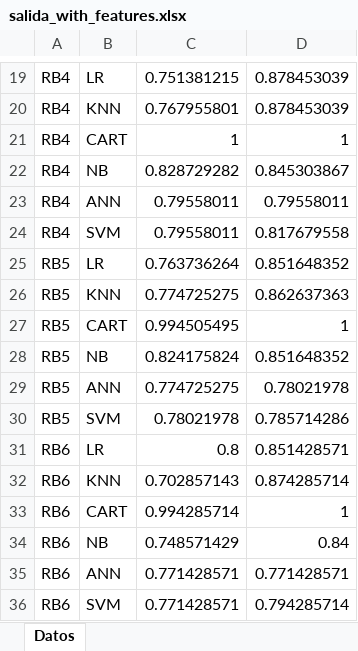
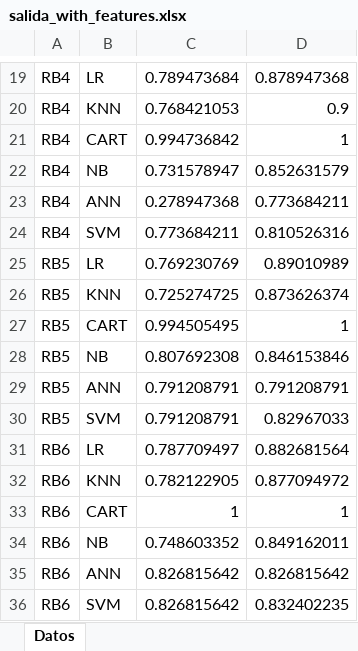
Before and after one commit to Rofkey/TFM_Bagging_Model, an Excel workbook: salida_with_features.xlsx, sheet Datos, drawn as a sheet; only a part is shown, gaps mark what is left out; values as stored, in another font and other column widths than the file's, no borders; the diff covers the shown part only; the diff names each change by its address in the sheet, - before the commit and + after, or states it on an @@ line.

```diff
--- a/salida_with_features.xlsx (sheet Datos)
+++ b/salida_with_features.xlsx (sheet Datos)
-C19: 0.751381215
+C19: 0.789473684
-D19: 0.878453039
+D19: 0.878947368
-C20: 0.767955801
+C20: 0.768421053
-D20: 0.878453039
+D20: 0.9
-C21: 1
+C21: 0.994736842
-C22: 0.828729282
+C22: 0.731578947
-D22: 0.845303867
+D22: 0.852631579
-C23: 0.79558011
+C23: 0.278947368
-D23: 0.79558011
+D23: 0.773684211
-C24: 0.79558011
+C24: 0.773684211
-D24: 0.817679558
+D24: 0.810526316
-C25: 0.763736264
+C25: 0.769230769
-D25: 0.851648352
+D25: 0.89010989
-C26: 0.774725275
+C26: 0.725274725
-D26: 0.862637363
+D26: 0.873626374
-C28: 0.824175824
+C28: 0.807692308
-D28: 0.851648352
+D28: 0.846153846
-C29: 0.774725275
+C29: 0.791208791
-D29: 0.78021978
+D29: 0.791208791
-C30: 0.78021978
+C30: 0.791208791
-D30: 0.785714286
+D30: 0.82967033
-C31: 0.8
+C31: 0.787709497
-D31: 0.851428571
+D31: 0.882681564
-C32: 0.702857143
+C32: 0.782122905
-D32: 0.874285714
+D32: 0.877094972
-C33: 0.994285714
+C33: 1
-C34: 0.748571429
+C34: 0.748603352
-D34: 0.84
+D34: 0.849162011
-C35:C36: 0.771428571
+C35:C36: 0.826815642
-D35: 0.771428571
+D35: 0.826815642
-D36: 0.794285714
+D36: 0.832402235
```
Also changed, not shown: 33 edited cells elsewhere in this sheet, 1 other file.
